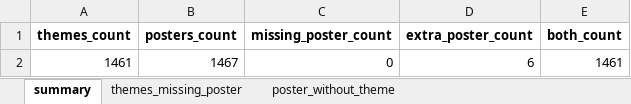
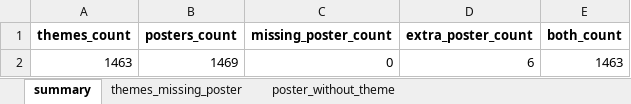
Before and after one commit to b0kt2a/BOKTEA_RSVN, an Excel workbook: poster_compare.xlsx, sheet summary, drawn as a sheet; values as stored, in another font and other column widths than the file's, no borders; removed rows and columns are numbered as before the commit, all else as after; the diff names each change by its address in the sheet, - before the commit and + after, or states it on an @@ line.

```diff
--- a/poster_compare.xlsx (sheet summary)
+++ b/poster_compare.xlsx (sheet summary)
-row 2: 1461 | 1467 | 0 | 6 | 1461
+row 2: 1463 | 1469 | 0 | 6 | 1463
```
Also changed, not shown: store_compare.xlsx, stores.xlsx, 11 other files.
